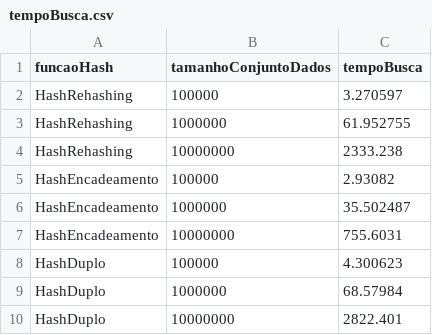
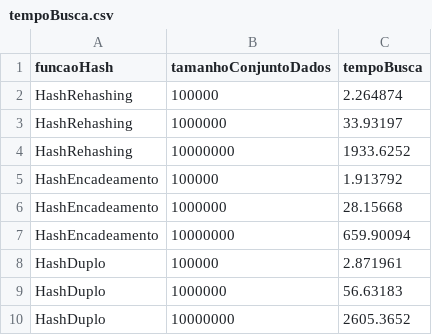
Before and after one commit to Ricardo-LK/PBL-Hash, a CSV file: plots/10000000/tempoBusca.csv, drawn as a sheet.

```diff
--- a/plots/10000000/tempoBusca.csv
+++ b/plots/10000000/tempoBusca.csv
@@ -1,10 +1,10 @@
 funcaoHash,tamanhoConjuntoDados,tempoBusca
-HashRehashing,100000,3.270597
-HashRehashing,1000000,61.952755
-HashRehashing,10000000,2333.238
-HashEncadeamento,100000,2.93082
-HashEncadeamento,1000000,35.502487
-HashEncadeamento,10000000,755.6031
-HashDuplo,100000,4.300623
-HashDuplo,1000000,68.57984
-HashDuplo,10000000,2822.401
+HashRehashing,100000,2.264874
+HashRehashing,1000000,33.93197
+HashRehashing,10000000,1933.6252
+HashEncadeamento,100000,1.913792
+HashEncadeamento,1000000,28.15668
+HashEncadeamento,10000000,659.90094
+HashDuplo,100000,2.871961
+HashDuplo,1000000,56.63183
+HashDuplo,10000000,2605.3652
```
Also changed, not shown: plots/100000/tempoBusca.csv, plots/100000/tempoInsercao.csv, 34 other files.
